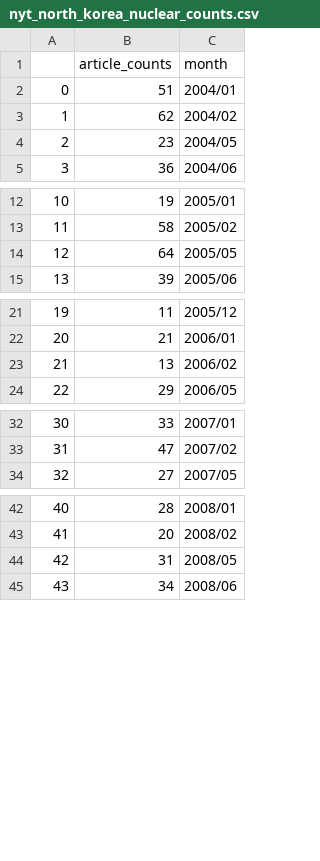
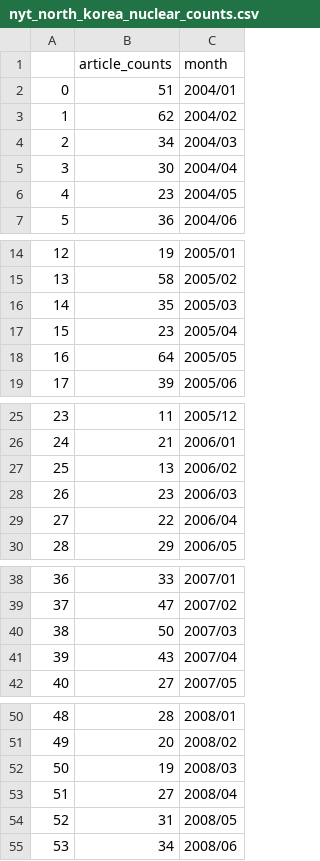
Before and after one commit to datasciencefun/data_bc_final_project, a CSV file: nyt_north_korea_nuclear_counts.csv, drawn as a sheet; only a part is shown, gaps mark what is left out; addresses are those after the commit; the diff covers the shown part only; the diff names each change by its address in the sheet, - before the commit and + after, or states it on an @@ line.

```diff
--- a/nyt_north_korea_nuclear_counts.csv
+++ b/nyt_north_korea_nuclear_counts.csv
+row 4: 2 | 34 | 2004/03
+row 5: 3 | 30 | 2004/04
@@ column A renumbered from row 6 down @@
+row 16: 14 | 35 | 2005/03
+row 17: 15 | 23 | 2005/04
+row 28: 26 | 23 | 2006/03
+row 29: 27 | 22 | 2006/04
+row 40: 38 | 50 | 2007/03
+row 41: 39 | 43 | 2007/04
+row 52: 50 | 19 | 2008/03
+row 53: 51 | 27 | 2008/04
```
Also changed, not shown: 18 added rows and 2 edited cells elsewhere in this file, nyt_kim_jong_il_counts.csv, nyt_kim_jong_un_counts.csv, 3 other files.
